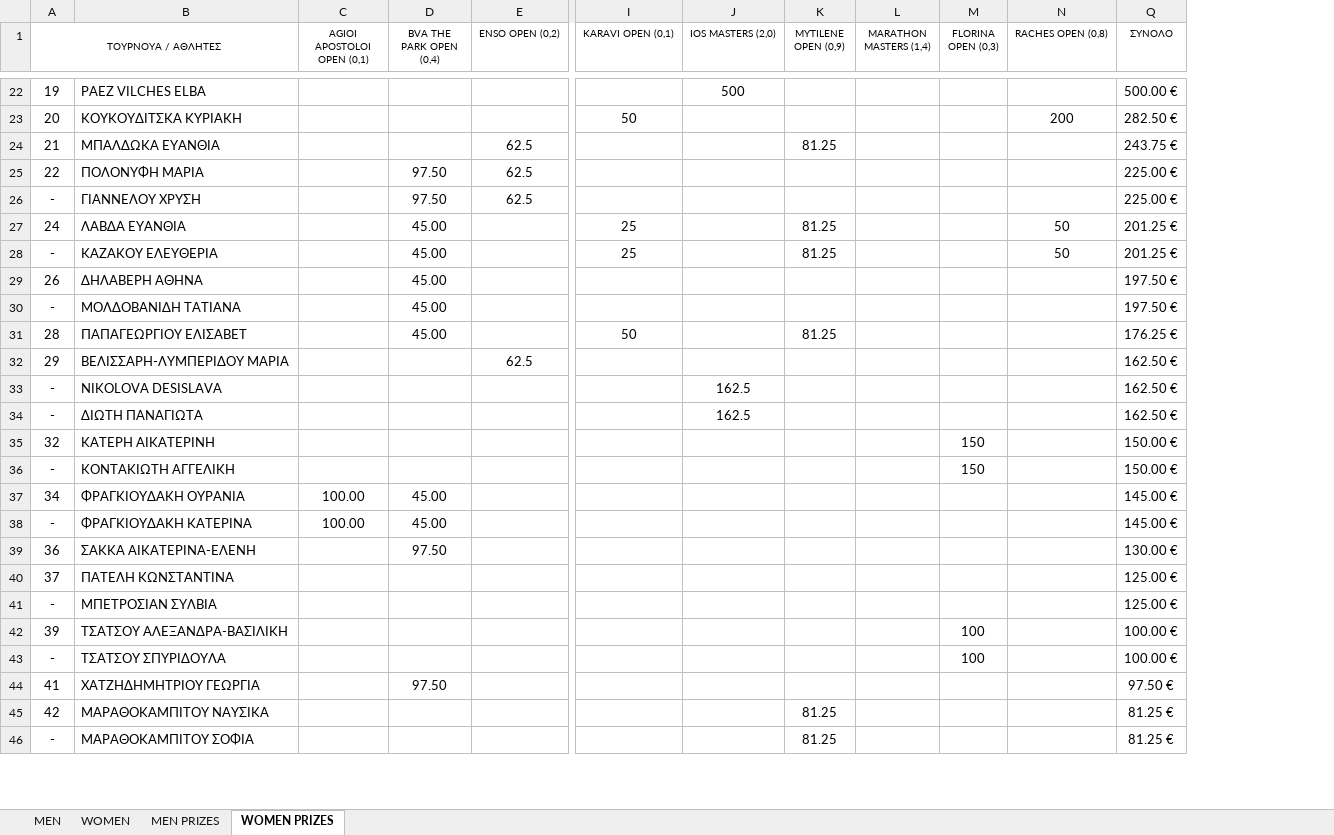
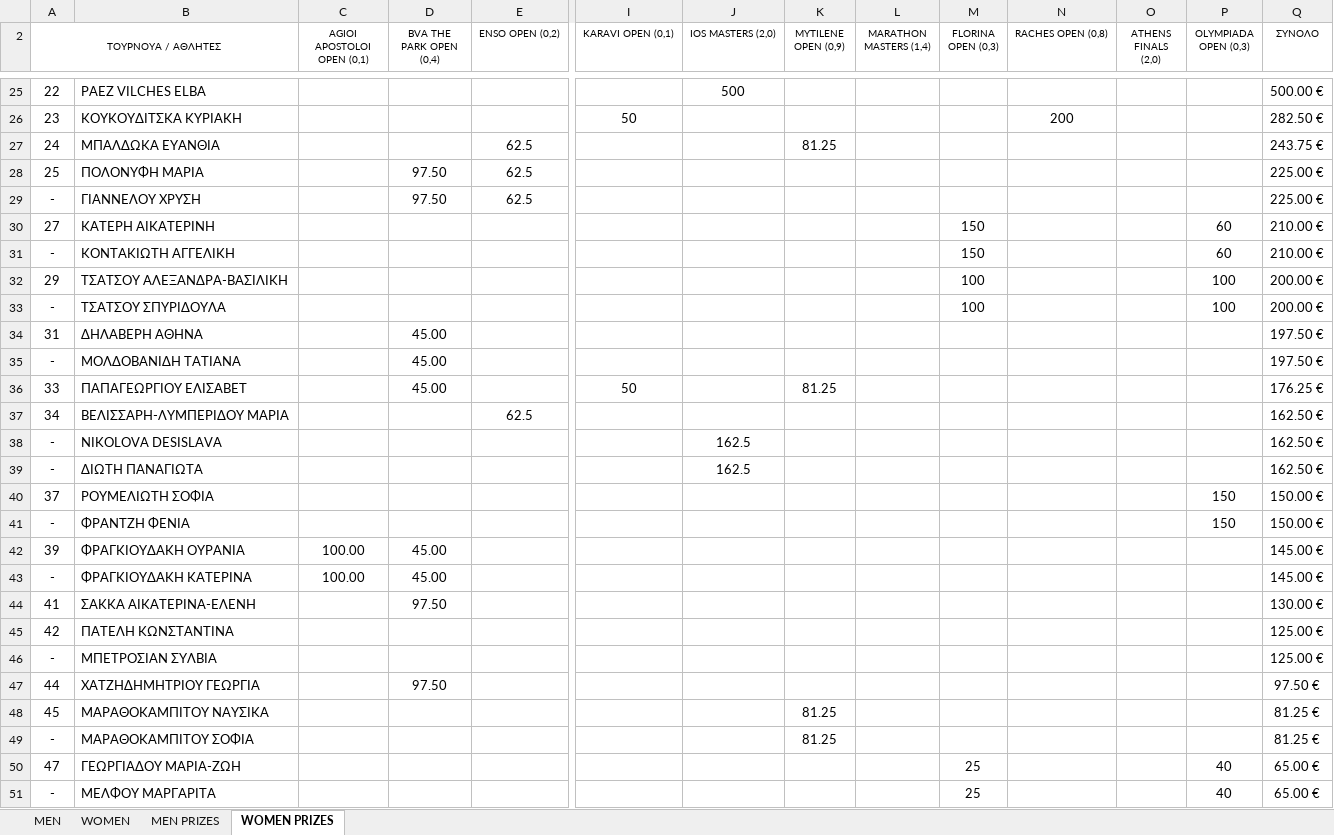
Before and after one commit to tsimpinosbv/ranking, an Excel workbook: Ranking_2026.xlsx, sheet WOMEN PRIZES, drawn as a sheet; only a part is shown, gaps mark what is left out; values as stored, in another font and other column widths than the file's, no borders; conditional formats not drawn; removed rows and columns are numbered as before the commit, all else as after; rows hold the shown columns only; the diff covers the shown part only; the diff names each change by its address in the sheet, - before the commit and + after, or states it on an @@ line.

```diff
--- a/Ranking_2026.xlsx (sheet WOMEN PRIZES)
+++ b/Ranking_2026.xlsx (sheet WOMEN PRIZES)
@@ column O (ATHENS FINALS (2,0)) unhidden, empty @@
@@ column P (OLYMPIADA OPEN (0,3)) unhidden, row 41: 150 @@
-A25 (ΤΟΥΡΝΟΥΑ / ΑΘΛΗΤΕΣ): 19
+A25 (ΤΟΥΡΝΟΥΑ / ΑΘΛΗΤΕΣ): 22
-A26 (ΤΟΥΡΝΟΥΑ / ΑΘΛΗΤΕΣ): 20
+A26 (ΤΟΥΡΝΟΥΑ / ΑΘΛΗΤΕΣ): 23
-A27 (ΤΟΥΡΝΟΥΑ / ΑΘΛΗΤΕΣ): 21
+A27 (ΤΟΥΡΝΟΥΑ / ΑΘΛΗΤΕΣ): 24
-A28 (ΤΟΥΡΝΟΥΑ / ΑΘΛΗΤΕΣ): 22
+A28 (ΤΟΥΡΝΟΥΑ / ΑΘΛΗΤΕΣ): 25
-row 27: 24 | ΛΑΒΔΑ ΕΥΑΝΘΙΑ |  | 45.00 |  | 25 |  | 81.25 |  |  | 50 | 201.25 €
-row 28: - | ΚΑΖΑΚΟΥ ΕΛΕΥΘΕΡΙΑ |  | 45.00 |  | 25 |  | 81.25 |  |  | 50 | 201.25 €
+row 30: 27 | ΚΑΤΕΡΗ ΑΙΚΑΤΕΡΙΝΗ |  |  |  |  |  |  |  | 150 |  |  | 60 | 210.00 €
+row 31: - | ΚΟΝΤΑΚΙΩΤΗ ΑΓΓΕΛΙΚΗ |  |  |  |  |  |  |  | 150 |  |  | 60 | 210.00 €
+row 32: 29 | ΤΣΑΤΣΟΥ ΑΛΕΞΑΝΔΡΑ-ΒΑΣΙΛΙΚΗ |  |  |  |  |  |  |  | 100 |  |  | 100 | 200.00 €
+row 33: - | ΤΣΑΤΣΟΥ ΣΠΥΡΙΔΟΥΛΑ |  |  |  |  |  |  |  | 100 |  |  | 100 | 200.00 €
-A34 (ΤΟΥΡΝΟΥΑ / ΑΘΛΗΤΕΣ): 26
+A34 (ΤΟΥΡΝΟΥΑ / ΑΘΛΗΤΕΣ): 31
-A36 (ΤΟΥΡΝΟΥΑ / ΑΘΛΗΤΕΣ): 28
+A36 (ΤΟΥΡΝΟΥΑ / ΑΘΛΗΤΕΣ): 33
-A37 (ΤΟΥΡΝΟΥΑ / ΑΘΛΗΤΕΣ): 29
+A37 (ΤΟΥΡΝΟΥΑ / ΑΘΛΗΤΕΣ): 34
-row 35: 32 | ΚΑΤΕΡΗ ΑΙΚΑΤΕΡΙΝΗ |  |  |  |  |  |  |  | 150 |  | 150.00 €
+row 40: 37 | ΡΟΥΜΕΛΙΩΤΗ ΣΟΦΙΑ |  |  |  |  |  |  |  |  |  |  | 150 | 150.00 €
-B41: ΚΟΝΤΑΚΙΩΤΗ ΑΓΓΕΛΙΚΗ
+B41: ΦΡΑΝΤΖΗ ΦΕΝΙΑ
-M41 (FLORINA OPEN (0,3)): 150
+M41 (FLORINA OPEN (0,3)): (empty)
-A42 (ΤΟΥΡΝΟΥΑ / ΑΘΛΗΤΕΣ): 34
+A42 (ΤΟΥΡΝΟΥΑ / ΑΘΛΗΤΕΣ): 39
-A44 (ΤΟΥΡΝΟΥΑ / ΑΘΛΗΤΕΣ): 36
+A44 (ΤΟΥΡΝΟΥΑ / ΑΘΛΗΤΕΣ): 41
-A45 (ΤΟΥΡΝΟΥΑ / ΑΘΛΗΤΕΣ): 37
+A45 (ΤΟΥΡΝΟΥΑ / ΑΘΛΗΤΕΣ): 42
-row 42: 39 | ΤΣΑΤΣΟΥ ΑΛΕΞΑΝΔΡΑ-ΒΑΣΙΛΙΚΗ |  |  |  |  |  |  |  | 100 |  | 100.00 €
-row 43: - | ΤΣΑΤΣΟΥ ΣΠΥΡΙΔΟΥΛΑ |  |  |  |  |  |  |  | 100 |  | 100.00 €
-A47 (ΤΟΥΡΝΟΥΑ / ΑΘΛΗΤΕΣ): 41
+A47 (ΤΟΥΡΝΟΥΑ / ΑΘΛΗΤΕΣ): 44
-A48 (ΤΟΥΡΝΟΥΑ / ΑΘΛΗΤΕΣ): 42
+A48 (ΤΟΥΡΝΟΥΑ / ΑΘΛΗΤΕΣ): 45
+row 50: 47 | ΓΕΩΡΓΙΑΔΟΥ ΜΑΡΙΑ-ΖΩΗ |  |  |  |  |  |  |  | 25 |  |  | 40 | 65.00 €
+row 51: - | ΜΕΛΦΟΥ ΜΑΡΓΑΡΙΤΑ |  |  |  |  |  |  |  | 25 |  |  | 40 | 65.00 €
```
Also changed, not shown: 14 added rows, 16 removed rows and 29 edited cells elsewhere in this sheet, sheet WOMEN, sheet MEN, sheet MEN PRIZES, hidden cells.
